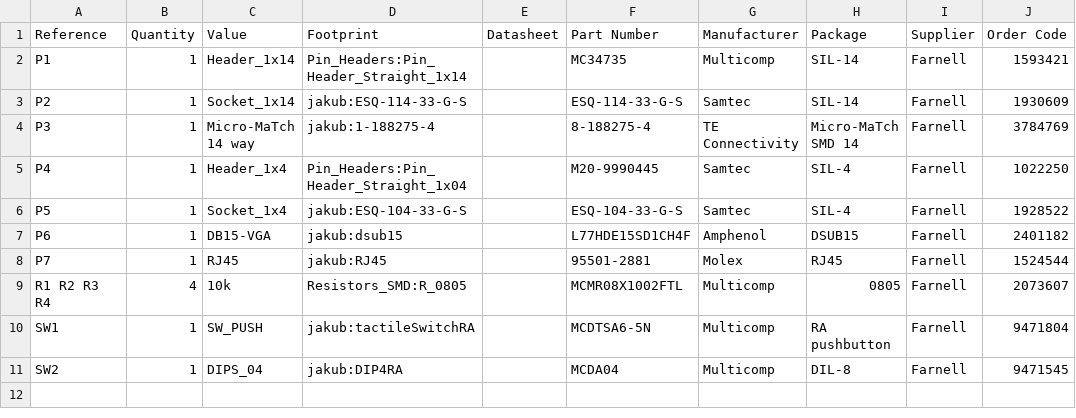
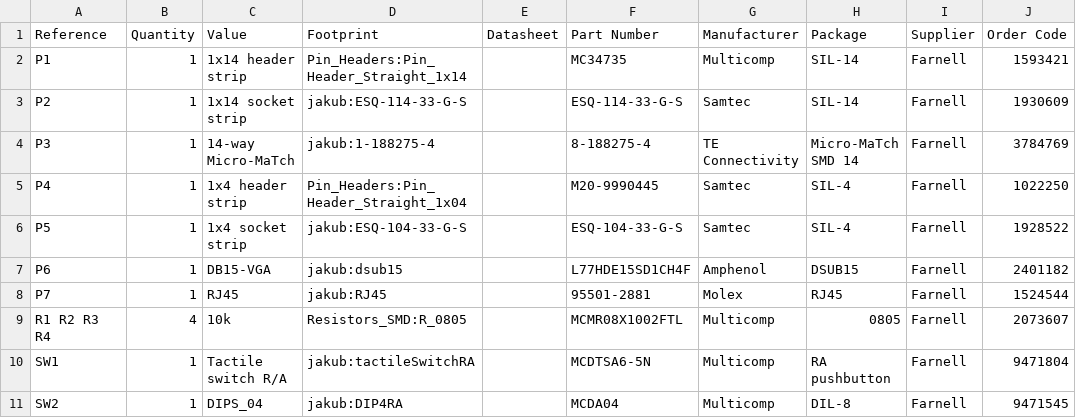
Before and after one commit to jnedbal/MicroFLiC_I2C_extension_1_1, a CSV file: MicroFLiC_I2C_extension.csv, drawn as a sheet; only a part is shown; the diff names each change by its address in the sheet, - before the commit and + after, or states it on an @@ line.

```diff
--- a/MicroFLiC_I2C_extension.csv
+++ b/MicroFLiC_I2C_extension.csv
-C2 (Value): Header_1x14
+C2 (Value): 1x14 header strip
-C3 (Value): Socket_1x14
+C3 (Value): 1x14 socket strip
-C4 (Value): Micro-MaTch 14 way
+C4 (Value): 14-way Micro-MaTch
-C5 (Value): Header_1x4
+C5 (Value): 1x4 header strip
-C6 (Value): Socket_1x4
+C6 (Value): 1x4 socket strip
-C10 (Value): SW_PUSH
+C10 (Value): Tactile switch R/A
```
Also changed, not shown: 6 other files.
